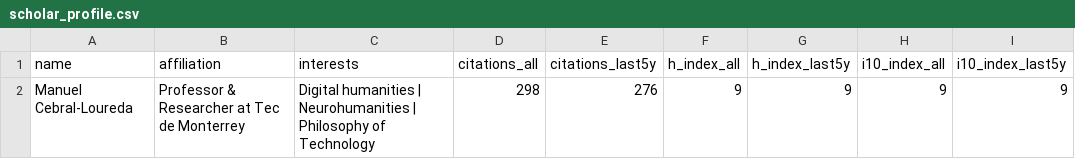
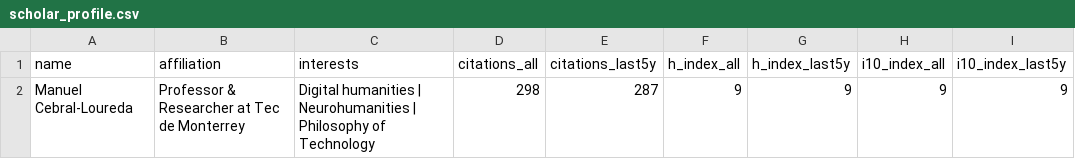
Before and after one commit to mancebral/personalWebsite, a CSV file: scholar_profile.csv, drawn as a sheet.

```diff
--- a/scholar_profile.csv
+++ b/scholar_profile.csv
@@ -1,2 +1,2 @@
 name,affiliation,interests,citations_all,citations_last5y,h_index_all,h_index_last5y,i10_index_all,i10_index_last5y
-Manuel Cebral-Loureda,Professor & Researcher at Tec de Monterrey,Digital humanities | Neurohumanities | Philosophy of Technology,298,276,9,9,9,9
+Manuel Cebral-Loureda,Professor & Researcher at Tec de Monterrey,Digital humanities | Neurohumanities | Philosophy of Technology,298,287,9,9,9,9
```
Also changed, not shown: 2 other files.
